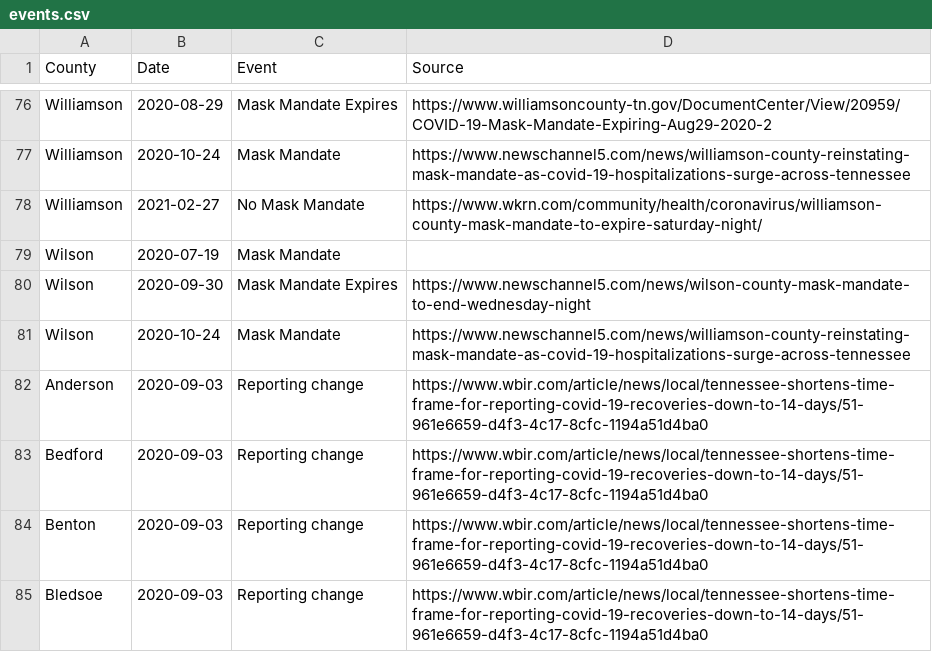
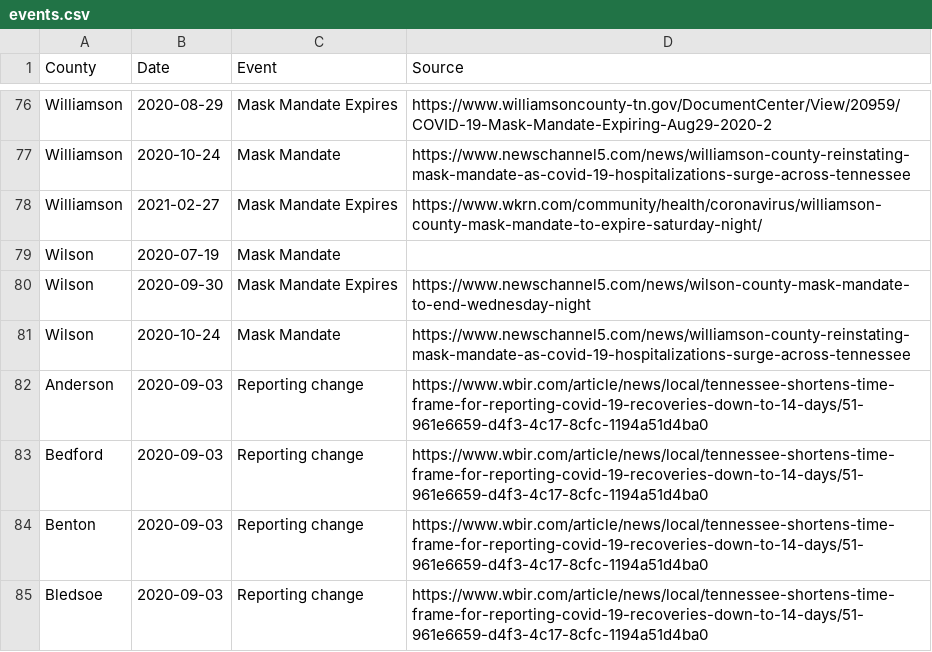
Before and after one commit to VecGS/tn-covid19-data, a CSV file: events.csv, drawn as a sheet; only a part is shown, gaps mark what is left out.

Commit message:
Change Williamson's verbiage

```diff
--- a/events.csv
+++ b/events.csv
@@ -77,3 +77,3 @@ Williamson,2020-08-29,Mask Mandate Expires,https://www.williamsoncounty-tn.gov/D
 Williamson,2020-10-24,Mask Mandate,https://www.newschannel5.com/news/williamson-county-reinstating-mask-mandate-as-covid-19-hospitalizations-surge-across-tennessee
-Williamson,2021-02-27,No Mask Mandate,https://www.wkrn.com/community/health/coronavirus/williamson-county-mask-mandate-to-expire-saturday-night/
+Williamson,2021-02-27,Mask Mandate Expires,https://www.wkrn.com/community/health/coronavirus/williamson-county-mask-mandate-to-expire-saturday-night/
 Wilson,2020-07-19,Mask Mandate,
```
